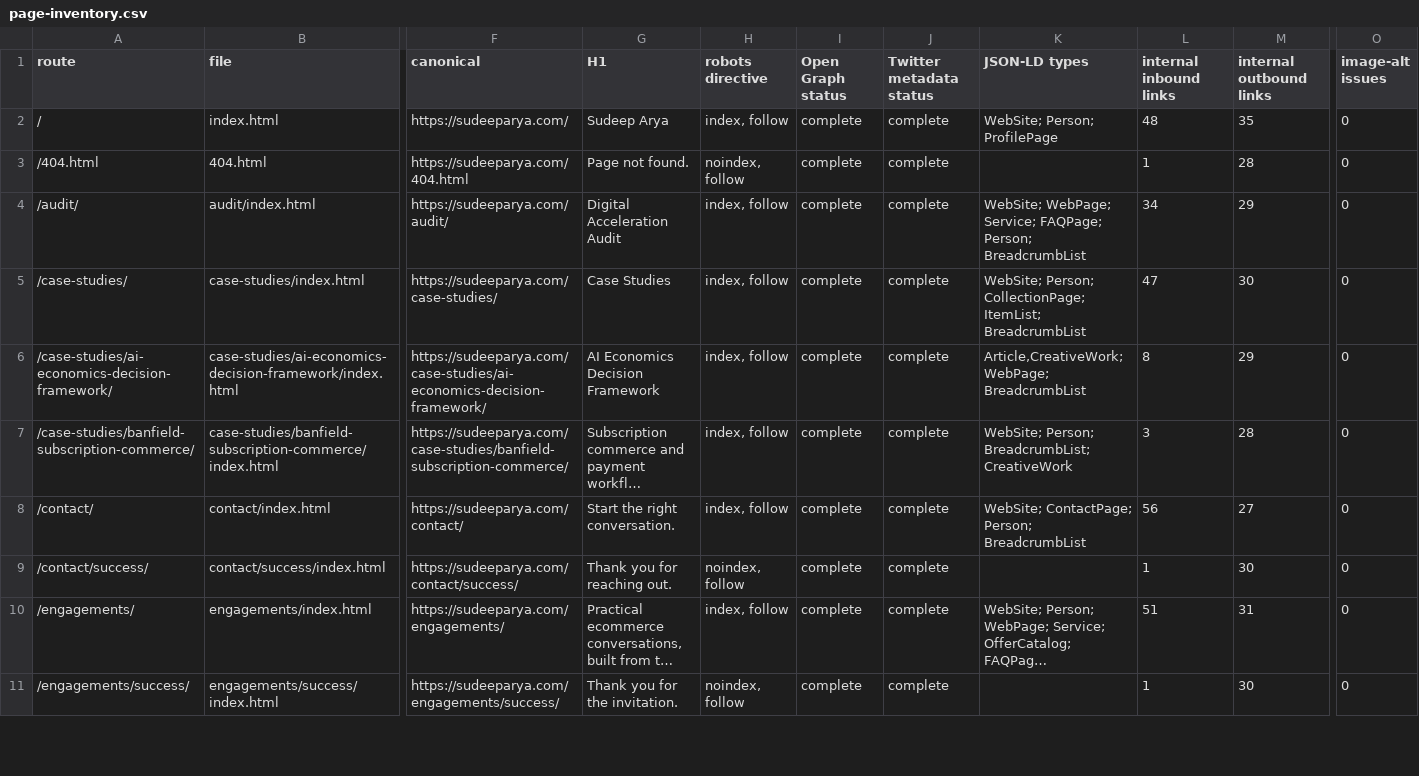
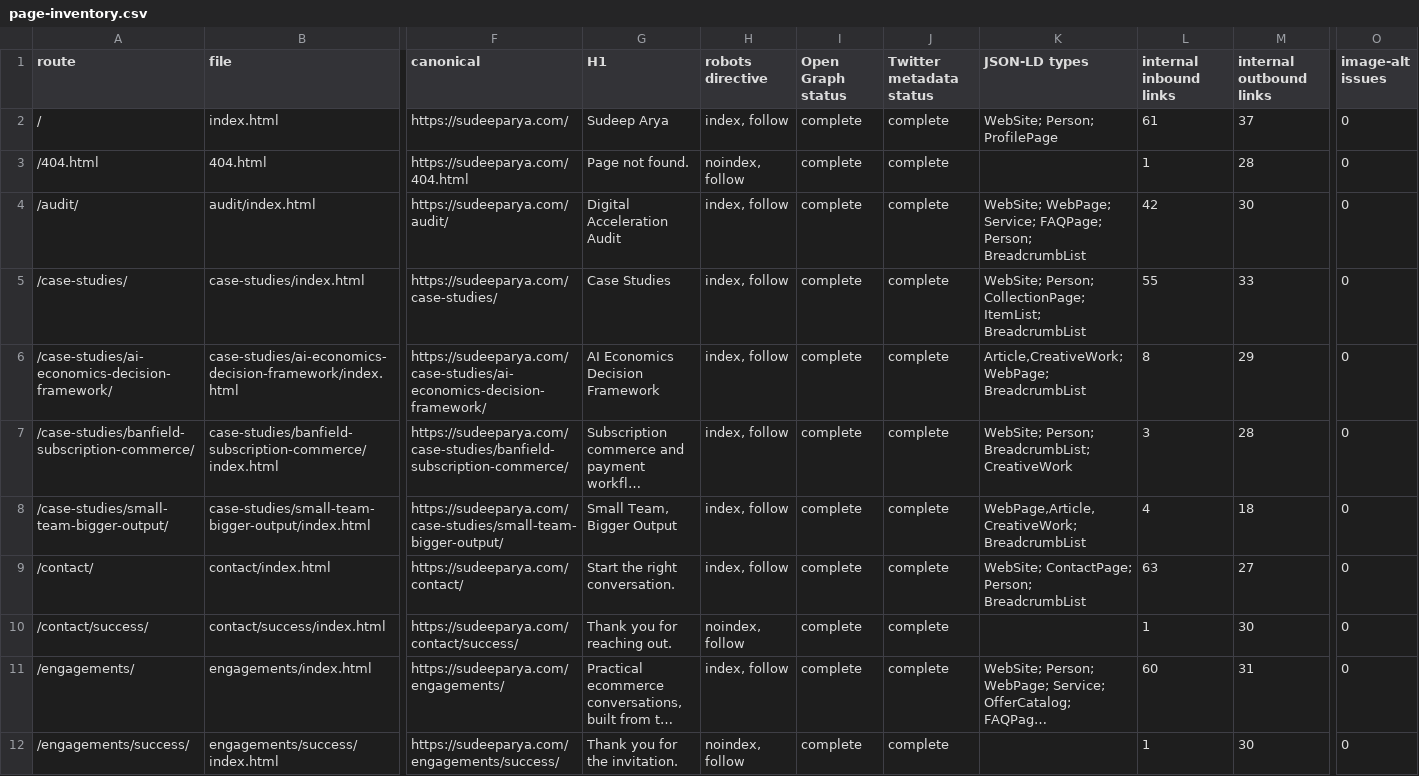
Before and after one commit to productwizard-alt/sudeep-arya-career-site, a CSV file: reports/seo-aeo-geo-v1/page-inventory.csv, drawn as a sheet; only a part is shown, gaps mark what is left out; long unchanged cells end in …; addresses are those after the commit; rows hold the shown columns only; the diff covers the shown part only; the diff names each change by its address in the sheet, - before the commit and + after, or states it on an @@ line.

```diff
--- a/reports/seo-aeo-geo-v1/page-inventory.csv
+++ b/reports/seo-aeo-geo-v1/page-inventory.csv
-L2 (internal inbound links): 48
+L2 (internal inbound links): 61
-M2 (internal outbound links): 35
+M2 (internal outbound links): 37
-L4 (internal inbound links): 34
+L4 (internal inbound links): 42
-M4 (internal outbound links): 29
+M4 (internal outbound links): 30
-L5 (internal inbound links): 47
+L5 (internal inbound links): 55
-M5 (internal outbound links): 30
+M5 (internal outbound links): 33
+row 8: /case-studies/small-team-bigger-output/ | case-studies/small-team-bigger-output/index.html | https://sudeeparya.com/case-studies/small-team-bigger-output/ | Small Team, Bigger Output | index, follow | complete | complete | WebPage,Article,CreativeWork; BreadcrumbList | 4 | 18 | 0
-L9 (internal inbound links): 56
+L9 (internal inbound links): 63
-L11 (internal inbound links): 51
+L11 (internal inbound links): 60
```
Also changed, not shown: 5 added rows and 10 edited cells elsewhere in this file, 44 other files.
